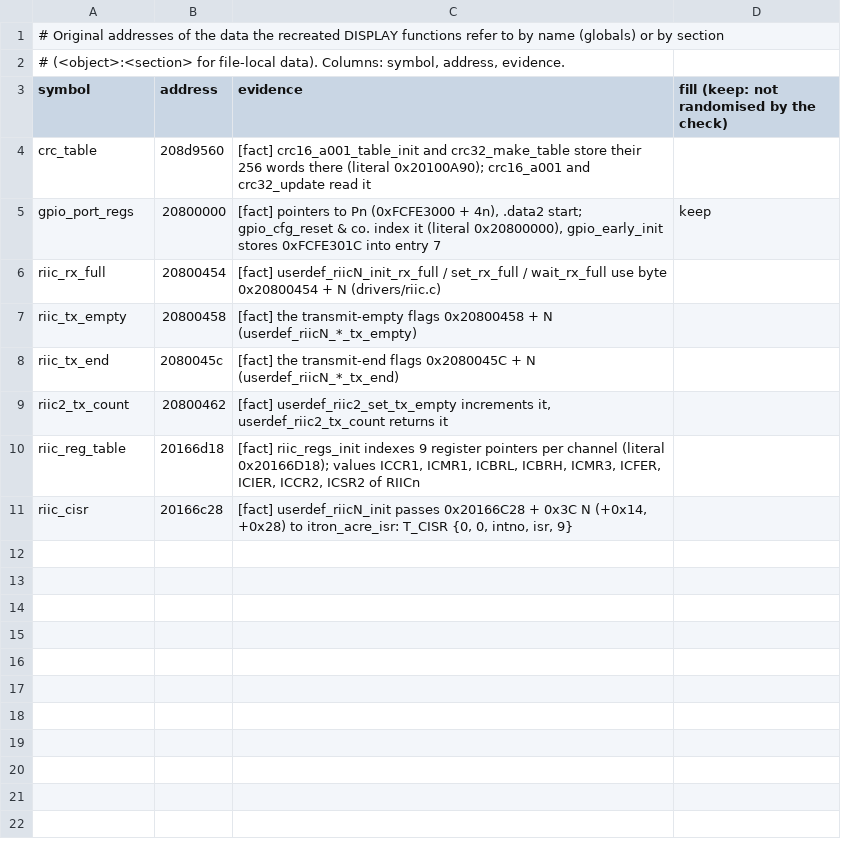
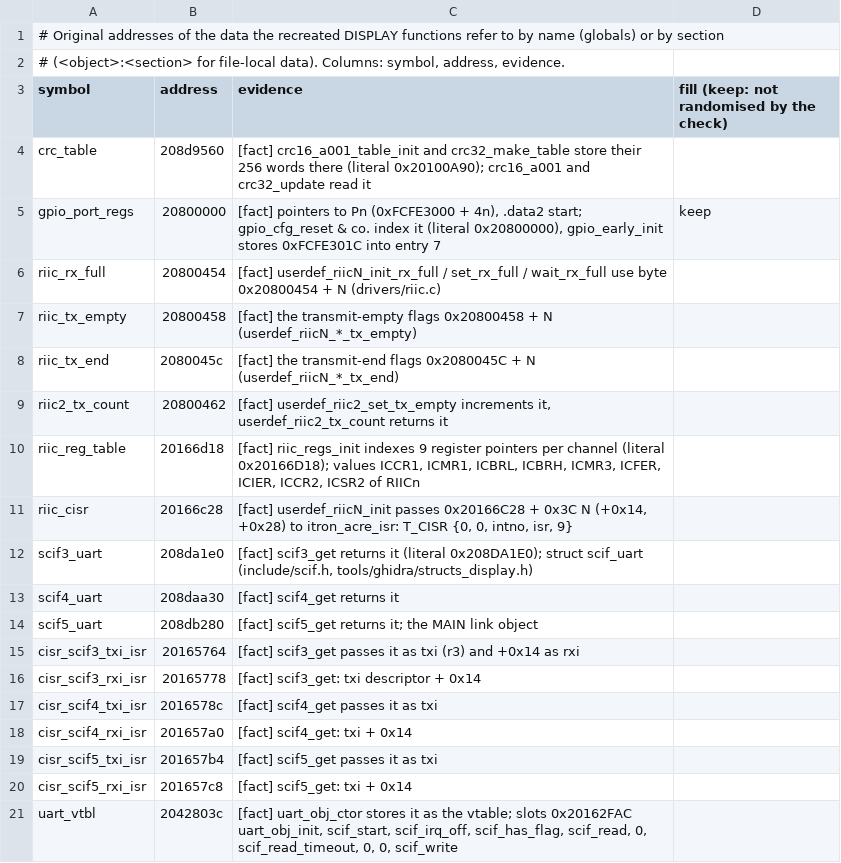
Before and after one commit to Reid-n0rc/FT-710_Firmware, a TSV file: src/display/data_symbols.tsv, drawn as a sheet; the diff names each change by its address in the sheet, - before the commit and + after, or states it on an @@ line.

```diff
--- a/src/display/data_symbols.tsv
+++ b/src/display/data_symbols.tsv
+row 12: scif3_uart | 208da1e0 | [fact] scif3_get returns it (literal 0x208DA1E0); struct scif_uart (include/scif.h, tools/ghidra/structs_display.h)
+row 13: scif4_uart | 208daa30 | [fact] scif4_get returns it
+row 14: scif5_uart | 208db280 | [fact] scif5_get returns it; the MAIN link object
+row 15: cisr_scif3_txi_isr | 20165764 | [fact] scif3_get passes it as txi (r3) and +0x14 as rxi
+row 16: cisr_scif3_rxi_isr | 20165778 | [fact] scif3_get: txi descriptor + 0x14
+row 17: cisr_scif4_txi_isr | 2016578c | [fact] scif4_get passes it as txi
+row 18: cisr_scif4_rxi_isr | 201657a0 | [fact] scif4_get: txi + 0x14
+row 19: cisr_scif5_txi_isr | 201657b4 | [fact] scif5_get passes it as txi
+row 20: cisr_scif5_rxi_isr | 201657c8 | [fact] scif5_get: txi + 0x14
+row 21: uart_vtbl | 2042803c | [fact] uart_obj_ctor stores it as the vtable; slots 0x20162FAC uart_obj_init, scif_start, scif_irq_off, scif_has_flag, scif_read, 0, scif_read_timeout, 0, 0, scif_write
```
Also changed, not shown: src/display/aliases.tsv, 3 other files.
